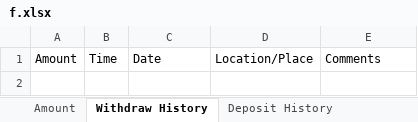
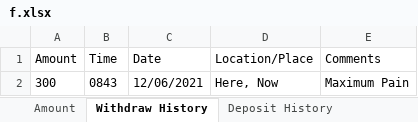
Before and after one commit to G2COMMANDER/Software-Engineering-Banking-Project, an Excel workbook: bin/Database/UserInformation/f.xlsx, sheet Withdraw History, drawn as a sheet; values as stored, in another font and other column widths than the file's, no borders; the diff names each change by its address in the sheet, - before the commit and + after, or states it on an @@ line.

```diff
--- a/bin/Database/UserInformation/f.xlsx (sheet Withdraw History)
+++ b/bin/Database/UserInformation/f.xlsx (sheet Withdraw History)
+row 2: 300 | 0843 | 12/06/2021 | Here, Now | Maximum Pain
```
Also changed, not shown: sheet Deposit History, bin/Database/UserInformation/banana.xlsx, src/Database/UserInformation/banana.xlsx, 1 other file.
